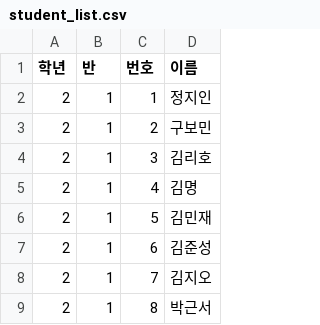
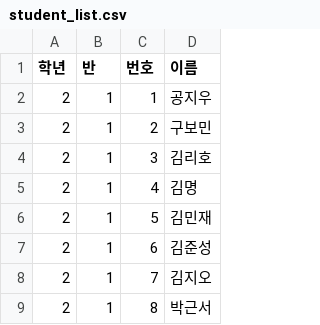
Before and after one commit to Jiin-T/vol-check, a CSV file: student_list.csv, drawn as a sheet; only a part is shown.

Commit message:
명렬최종

```diff
--- a/student_list.csv
+++ b/student_list.csv
@@ -1,3 +1,3 @@
 학년,반,번호,이름
-2,1,1,정지인
+2,1,1,공지우
 2,1,2,구보민
```
